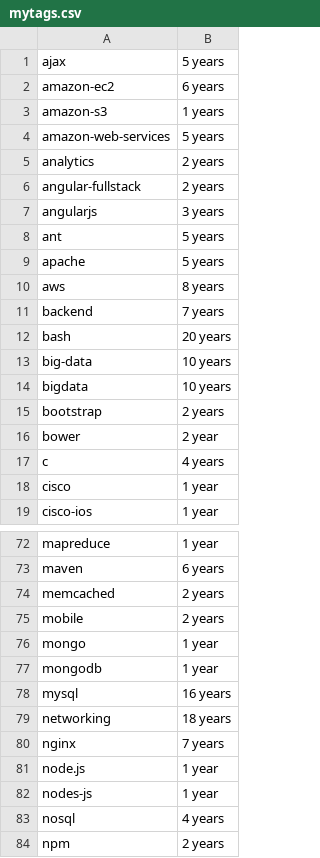
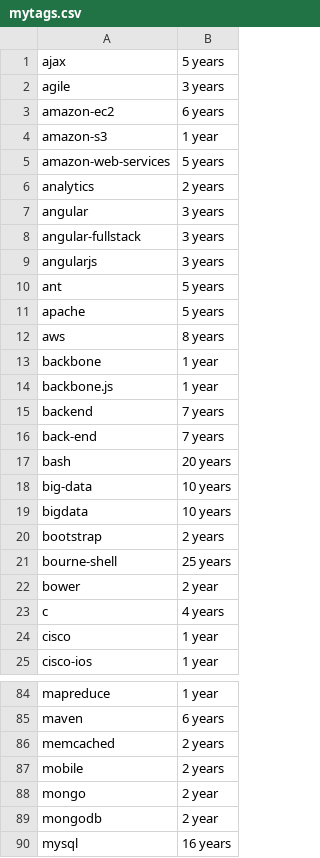
Before and after one commit to sinelga/jobprotractor, a CSV file: gojobextractor/mytags.csv, drawn as a sheet; only a part is shown, gaps mark what is left out; the shorter side is filled out with more unchanged rows; the diff covers the shown part only.

```diff
--- a/gojobextractor/mytags.csv
+++ b/gojobextractor/mytags.csv
@@ -1,7 +1,9 @@
 "ajax","5 years"
+"agile","3 years"
 "amazon-ec2","6 years"
-"amazon-s3","1 years"
+"amazon-s3","1 year"
 "amazon-web-services","5 years"
 "analytics","2 years"
-"angular-fullstack","2 years"
+"angular","3 years"
+"angular-fullstack","3 years"
 "angularjs","3 years"
@@ -10,3 +12,6 @@
 "aws","8 years"
+"backbone","1 year"
+"backbone.js","1 year"
 "backend","7 years"
+"back-end","7 years"
 "bash","20 years"
@@ -15,2 +20,3 @@
 "bootstrap","2 years"
+"bourne-shell","25 years"
 "bower","2 year"
@@ -75,4 +87,4 @@
 "mobile","2 years"
-"mongo","1 year"
-"mongodb","1 year"
+"mongo","2 year"
+"mongodb","2 year"
 "mysql","16 years"
```
Also changed, not shown: 18 added rows and 2 edited cells elsewhere in this file, 19 other files.
